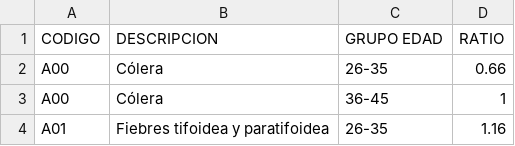
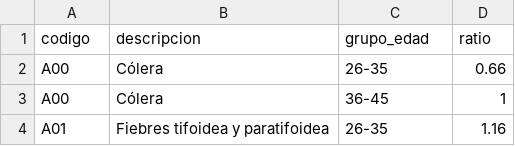
Before and after one commit to MiguelSavignano/optimal-work-disability, a CSV file: data/FC edad.csv, drawn as a sheet; only a part is shown.

```diff
--- a/data/FC edad.csv
+++ b/data/FC edad.csv
@@ -1,2 +1,2 @@
-CODIGO,DESCRIPCION,GRUPO EDAD,RATIO
+codigo,descripcion,grupo_edad,ratio
 A00,Cólera,26-35,0.66
```
Also changed, not shown: data/COMORBILIDAD.csv, data/FC capitulos y ocupacion.csv, 5 other files.
